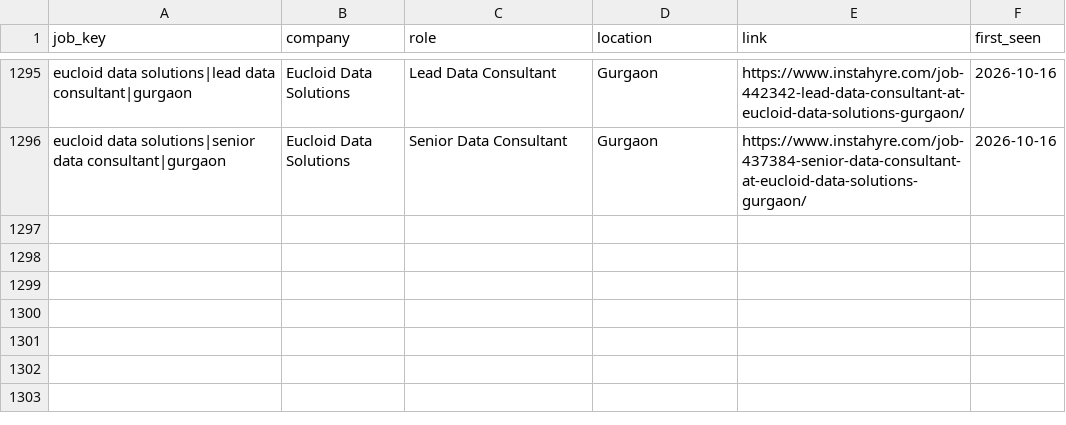
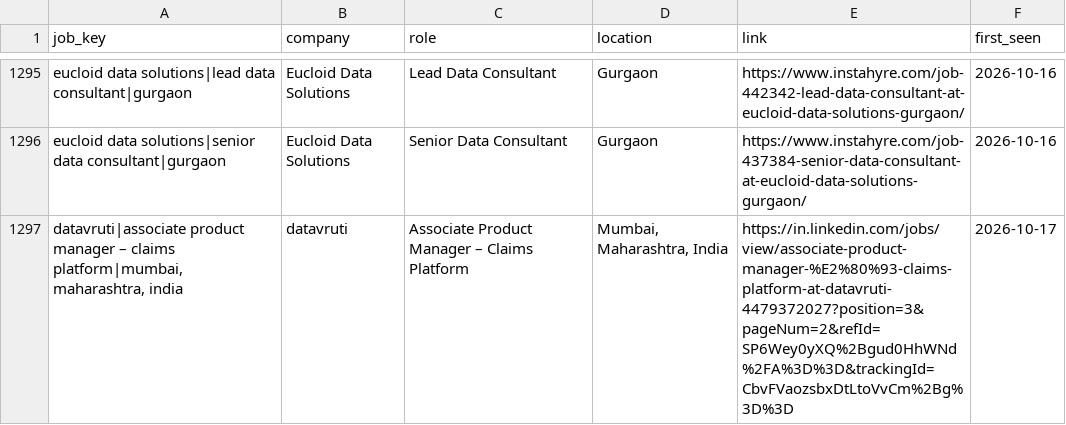
Before and after one commit to yamini1312singh/job-crawler, a CSV file: data/seen_jobs.csv, drawn as a sheet; only a part is shown, gaps mark what is left out; the diff names each change by its address in the sheet, - before the commit and + after, or states it on an @@ line.

```diff
--- a/data/seen_jobs.csv
+++ b/data/seen_jobs.csv
+row 1297: datavruti|associate product manager – claims platform|mumbai, maharashtra, india | datavruti | Associate Product Manager – Claims Platform | Mumbai, Maharashtra, India | https://in.linkedin.com/jobs/view/associate-product-manager-%E2%80%93-claims-platform-at-datavruti-4479372027?position=3&pageNum=2&refId=SP6Wey0yXQ%2Bgud0HhWNd%2FA%3D%3D&trackingId=CbvFVaozsbxDtLtoVvCm%2Bg%3D%3D | 2026-10-17
```
Also changed, not shown: 2 other files.
